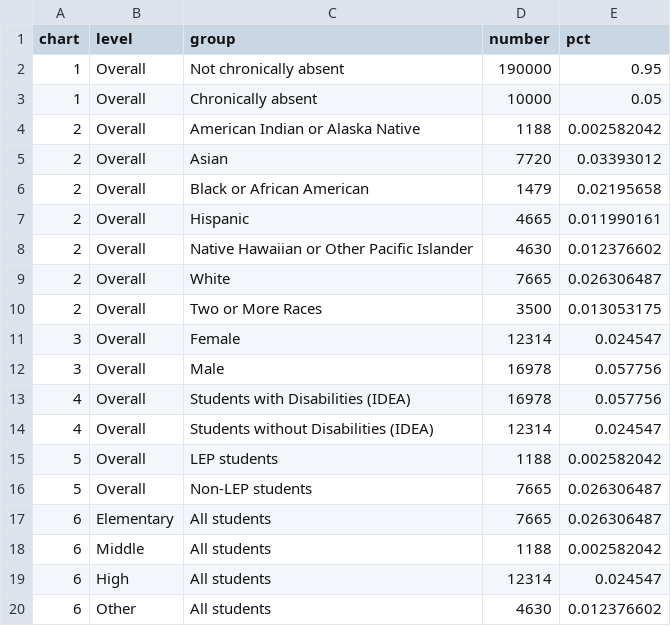
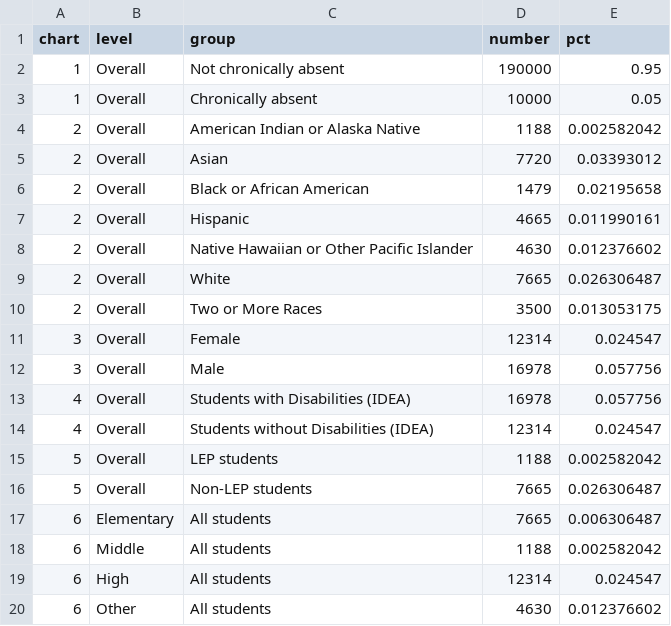
Before and after one commit to slee-w/slee-w.github.io, a TSV file: Data/c1.tsv, drawn as a sheet.

Commit message:
Update data to test

```diff
--- a/Data/c1.tsv
+++ b/Data/c1.tsv
@@ -16,3 +16,3 @@ chart	level	group	number	pct
 5	Overall	Non-LEP students	7665	0.026306487
-6	Elementary	All students	7665	0.026306487
+6	Elementary	All students	7665	0.006306487
 6	Middle	All students	1188	0.002582042
```
